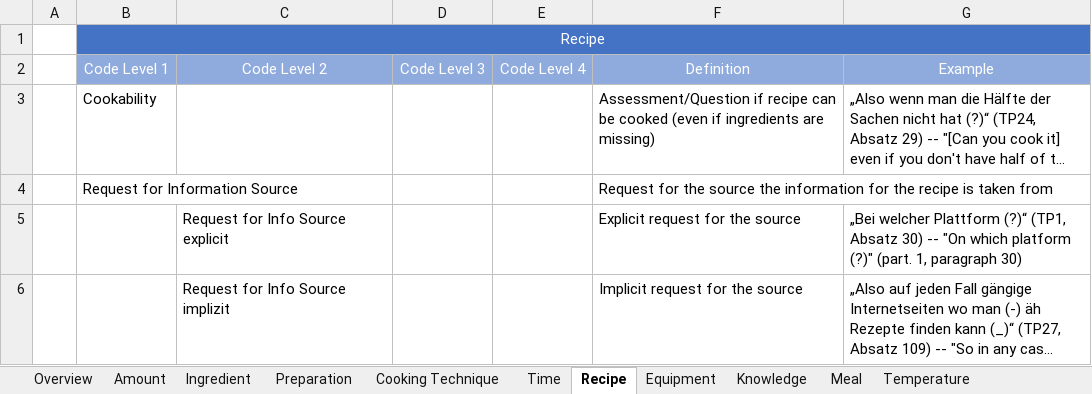
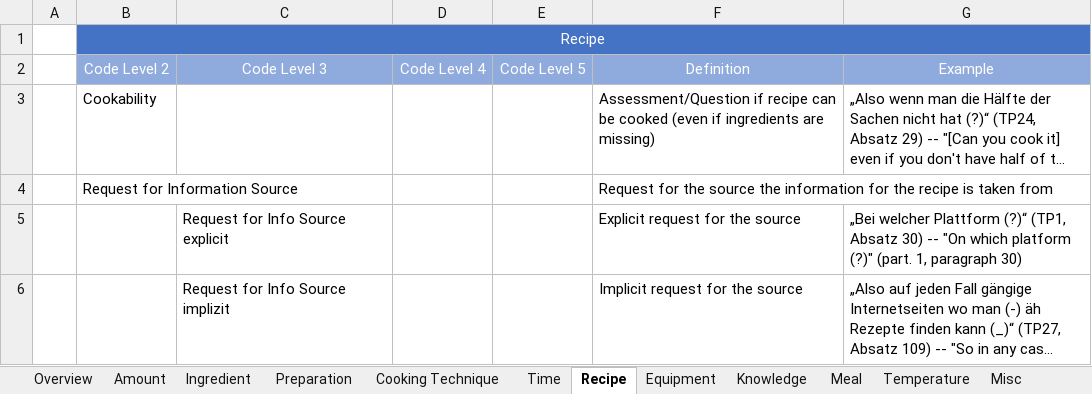
Before and after one commit to AlexFrummet/CookversationalSearch, an Excel workbook: annotation/annotation_schema_cookversational_search.xlsx, sheet Recipe, drawn as a sheet; only a part is shown; long unchanged cells end in …; values as stored, in another font and other column widths than the file's, no borders; the diff names each change by its address in the sheet, - before the commit and + after, or states it on an @@ line.

Commit message:
Update Codebooks w.r.t. levels and amount of needs

```diff
--- a/annotation/annotation_schema_cookversational_search.xlsx (sheet Recipe)
+++ b/annotation/annotation_schema_cookversational_search.xlsx (sheet Recipe)
-B2: Code Level 1
+B2: Code Level 2
-C2: Code Level 2
+C2: Code Level 3
-D2: Code Level 3
+D2: Code Level 4
-E2: Code Level 4
+E2: Code Level 5
```
Also changed, not shown: sheet Ingredient, sheet Overview, sheet Temperature, sheet Meal, sheet Cooking Technique, sheet Misc, 5 more sheets, other sheet tabs, annotation/annotation_schema_cookversational_search_german.xlsx.
